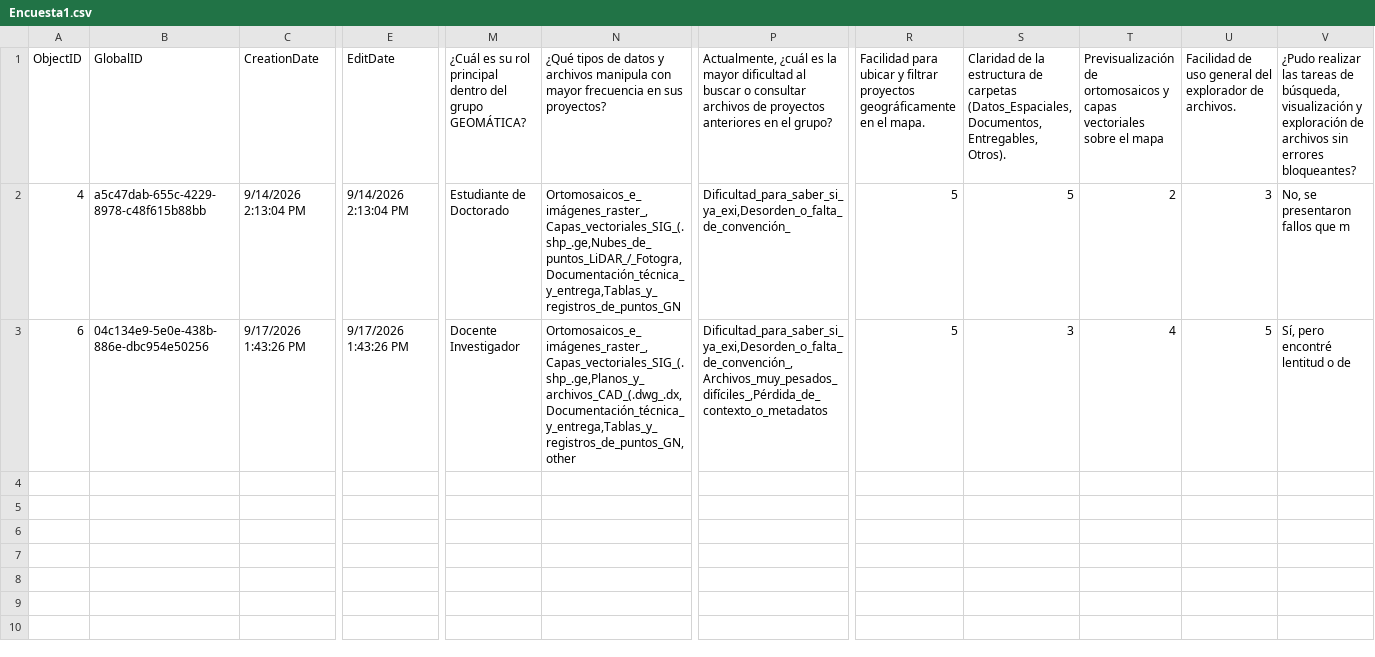
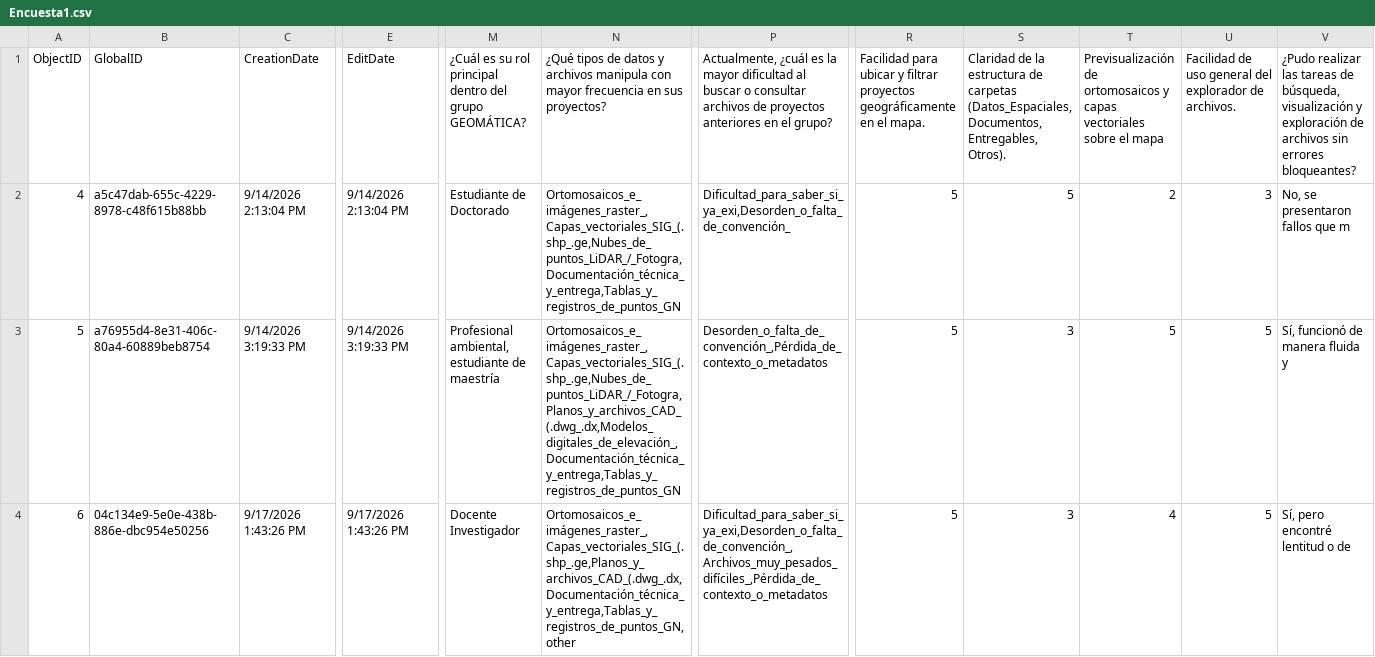
Before and after one commit to noNameMJ/Proyecto-de-Grado, a CSV file: Documentos/Encuesta1.csv, drawn as a sheet; only a part is shown, gaps mark what is left out; rows hold the shown columns only; the diff names each change by its address in the sheet, - before the commit and + after, or states it on an @@ line.

```diff
--- a/Documentos/Encuesta1.csv
+++ b/Documentos/Encuesta1.csv
+row 3: 5 | a76955d4-8e31-406c-80a4-60889beb8754 | 9/14/2026 3:19:33 PM | 9/14/2026 3:19:33 PM | Profesional ambiental, estudiante de maestría | Ortomosaicos_e_imágenes_raster_,Capas_vectoriales_SIG_(.shp_.ge,Nubes_de_puntos_LiDAR_/_Fotogra,Planos_y_archivos_CAD_(.dwg_.dx,Modelos_digitales_de_elevación_,Documentación_técnica_y_entrega,Tablas_y_registros_de_puntos_GN | Desorden_o_falta_de_convención_,Pérdida_de_contexto_o_metadatos | 5 | 3 | 5 | 5 | Sí, funcionó de manera fluida y
```
Also changed, not shown: 28 other files.
